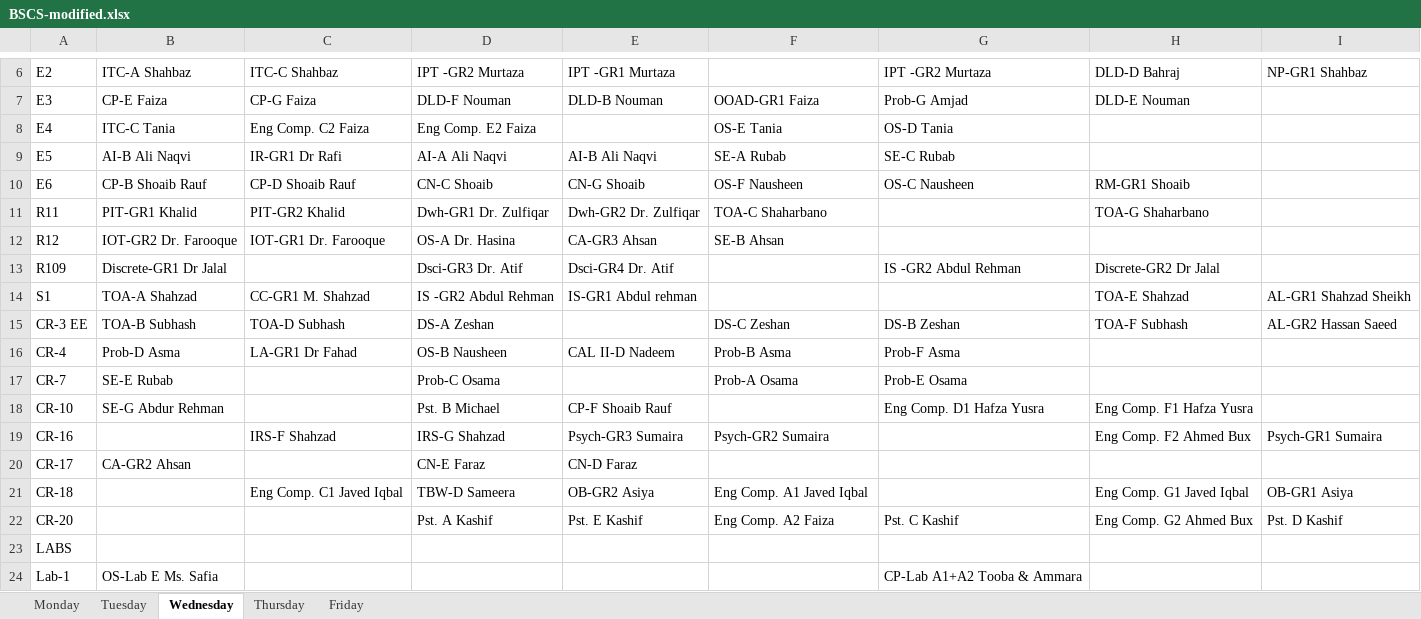
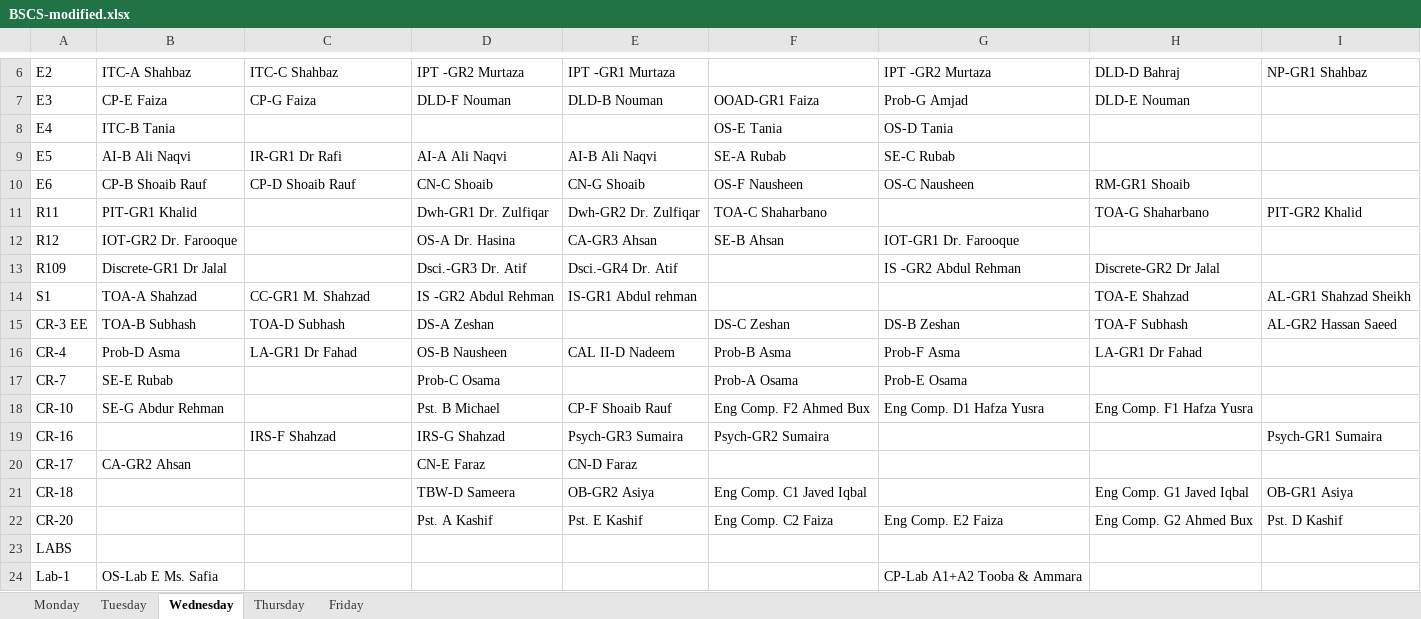
Before and after one commit to saadismail/timetable, an Excel workbook: include/BSCS-modified.xlsx, sheet Wednesday, drawn as a sheet; only a part is shown, gaps mark what is left out; values as stored, in another font and other column widths than the file's, no borders; the diff names each change by its address in the sheet, - before the commit and + after, or states it on an @@ line.

```diff
--- a/include/BSCS-modified.xlsx (sheet Wednesday)
+++ b/include/BSCS-modified.xlsx (sheet Wednesday)
-B8: ITC-C Tania
+B8: ITC-B Tania
-C8: Eng Comp. C2 Faiza
+C8: (empty)
-D8: Eng Comp. E2 Faiza
+D8: (empty)
-C11: PIT-GR2 Khalid
+C11: (empty)
-I11: (empty)
+I11: PIT-GR2 Khalid
-C12: IOT-GR1 Dr. Farooque
+C12: (empty)
-G12: (empty)
+G12: IOT-GR1 Dr. Farooque
-D13: Dsci-GR3 Dr. Atif
+D13: Dsci.-GR3 Dr. Atif
-E13: Dsci-GR4 Dr. Atif
+E13: Dsci.-GR4 Dr. Atif
-H16: (empty)
+H16: LA-GR1 Dr Fahad
-F18: (empty)
+F18: Eng Comp. F2 Ahmed Bux
-H19: Eng Comp. F2 Ahmed Bux
+H19: (empty)
-C21: Eng Comp. C1 Javed Iqbal
+C21: (empty)
-F21: Eng Comp. A1 Javed Iqbal
+F21: Eng Comp. C1 Javed Iqbal
-F22: Eng Comp. A2 Faiza
+F22: Eng Comp. C2 Faiza
-G22: Pst. C Kashif
+G22: Eng Comp. E2 Faiza
```
Also changed, not shown: sheet Thursday, sheet Friday, sheet Tuesday, sheet Monday, 2 other files.
